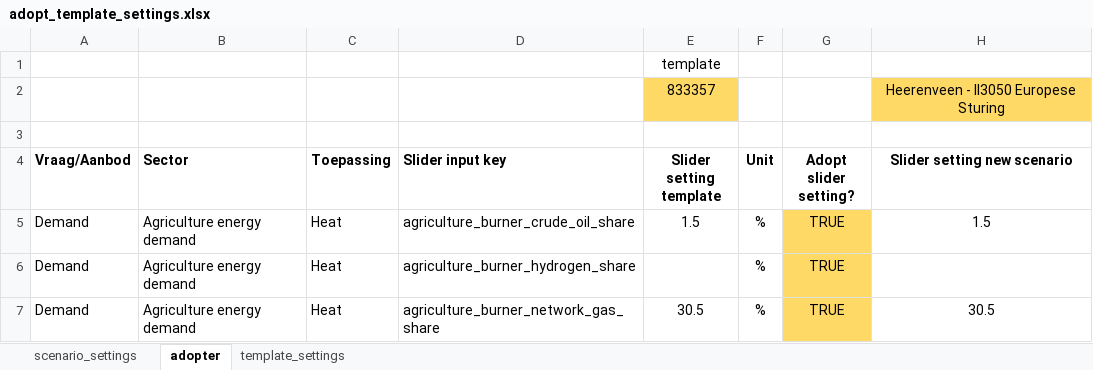
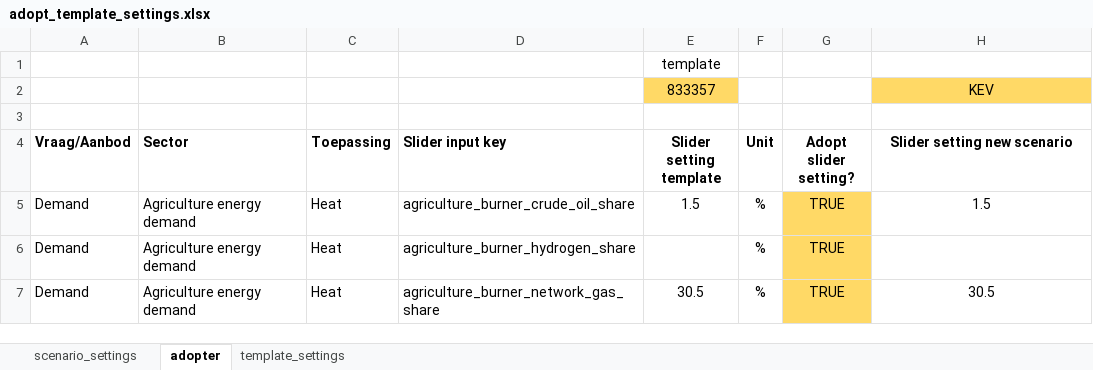
Before and after one commit to quintel/scenario-tools, an Excel workbook: data/adopt_template_settings.xlsx, sheet adopter, drawn as a sheet; only a part is shown; values as stored, in another font and other column widths than the file's, no borders; the diff names each change by its address in the sheet, - before the commit and + after, or states it on an @@ line.

Commit message:
kev and ii3050 scenarios

```diff
--- a/data/adopt_template_settings.xlsx (sheet adopter)
+++ b/data/adopt_template_settings.xlsx (sheet adopter)
-H2 (Slider setting new scenario): Heerenveen - II3050 Europese Sturing
+H2 (Slider setting new scenario): KEV
```
Also changed, not shown: sheet template_settings, sheet scenario_settings, 13 other files.
